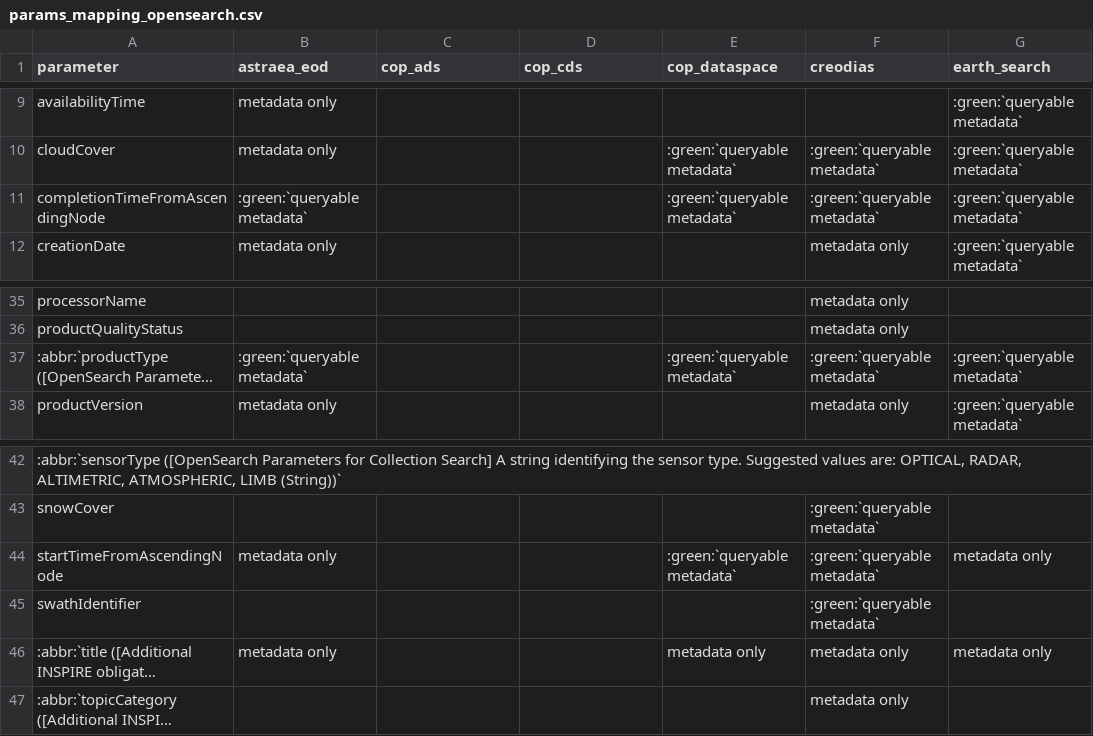
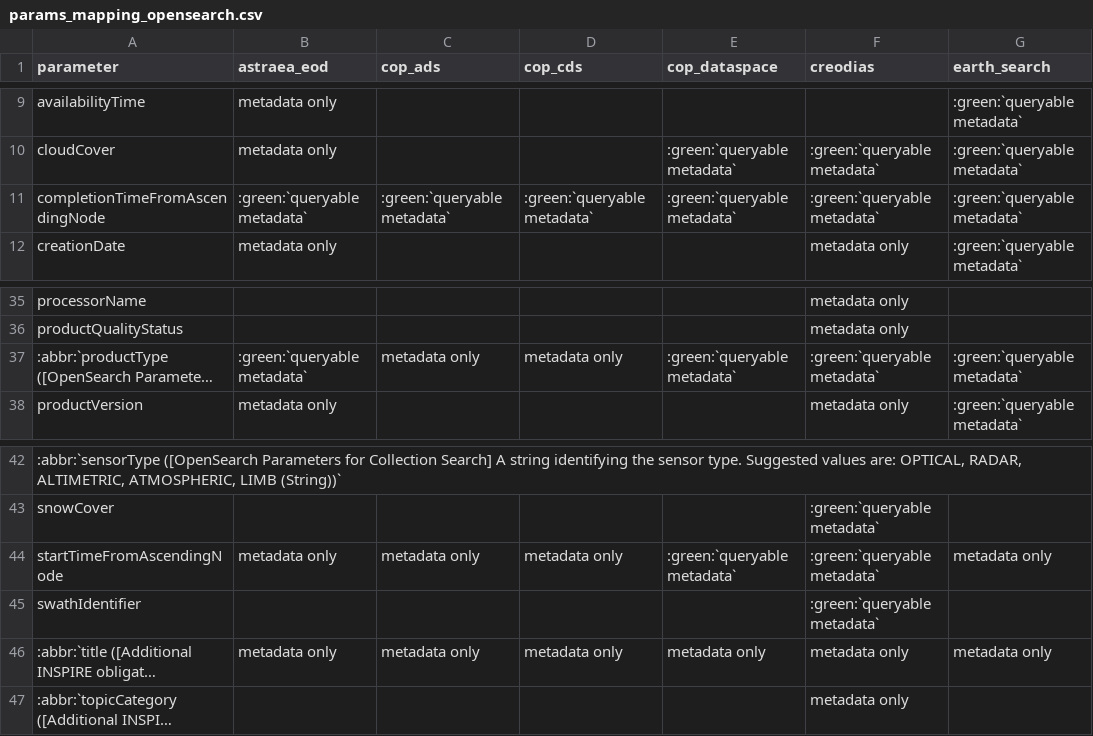
Before and after one commit to CS-SI/eodag, a CSV file: docs/_static/params_mapping_opensearch.csv, drawn as a sheet; only a part is shown, gaps mark what is left out; long unchanged cells end in …; the diff names each change by its address in the sheet, - before the commit and + after, or states it on an @@ line.

Commit message:
refactor: move CdsApi to BuildSearchResult and HTTPDownload (#1029)
Co-authored-by: Sylvain Brunato <sylvain.brunato@c-s.fr>

```diff
--- a/docs/_static/params_mapping_opensearch.csv
+++ b/docs/_static/params_mapping_opensearch.csv
-C11 (cop_ads): (empty)
+C11 (cop_ads): :green:`queryable metadata`
-D11 (cop_cds): (empty)
+D11 (cop_cds): :green:`queryable metadata`
-C37 (cop_ads): (empty)
+C37 (cop_ads): metadata only
-D37 (cop_cds): (empty)
+D37 (cop_cds): metadata only
-C44 (cop_ads): (empty)
+C44 (cop_ads): metadata only
-D44 (cop_cds): (empty)
+D44 (cop_cds): metadata only
-C46 (cop_ads): (empty)
+C46 (cop_ads): metadata only
-D46 (cop_cds): (empty)
+D46 (cop_cds): metadata only
```
Also changed, not shown: 24 other files.
